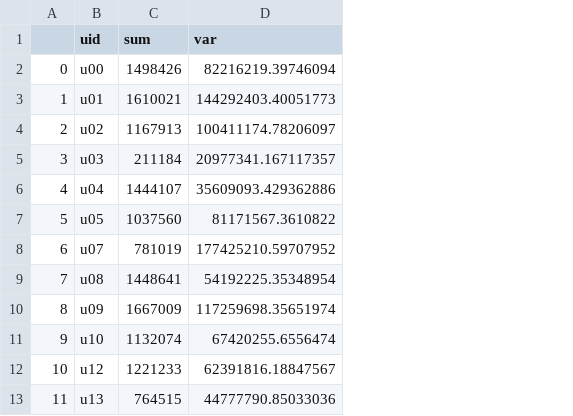
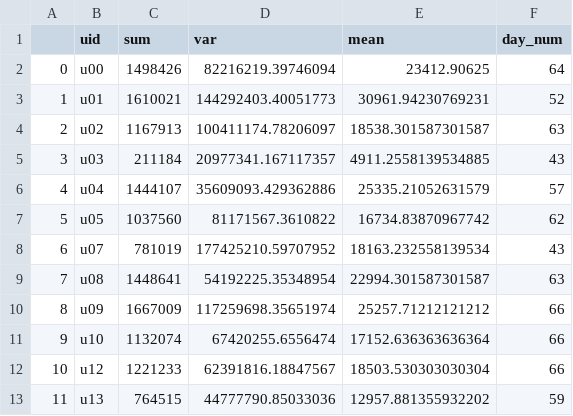
Before and after one commit to walkenzhong/9417project, a CSV file: preprocess/data/conversation.csv, drawn as a sheet; only a part is shown; the diff names each change by its address in the sheet, - before the commit and + after, or states it on an @@ line.

```diff
--- a/preprocess/data/conversation.csv
+++ b/preprocess/data/conversation.csv
+column E (mean), rows 2-13: 23412.90625 | 30961.94230769231 | 18538.301587301587 | 4911.2558139534885 | 25335.21052631579 | 16734.83870967742 | 18163.232558139534 | 22994.301587301587 | 25257.71212121212 | 17152.636363636364 | 18503.530303030304 | 12957.881355932202
+column F (day_num), rows 2-13: 64 | 52 | 63 | 43 | 57 | 62 | 43 | 63 | 66 | 66 | 66 | 59
```
Also changed, not shown: preprocess/data/bluetooth.csv, preprocess/data/dark.csv, 8 other files.
